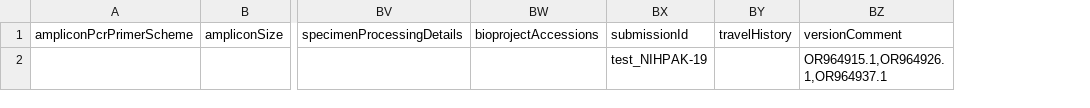
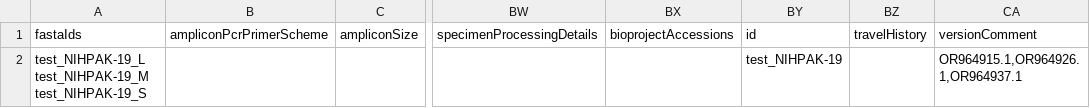
Before and after one commit to pathoplexus/example_data, a TSV file: example_files/cchfv_test_metadata.tsv, drawn as a sheet; only a part is shown, gaps mark what is left out; addresses are those after the commit; the diff names each change by its address in the sheet, - before the commit and + after, or states it on an @@ line.

Commit message:
Update cchf example (#16)
* feat(cchf): add fastaIds to CCHF metadata entry

* wupps

* rename submissionId to id

```diff
--- a/example_files/cchfv_test_metadata.tsv
+++ b/example_files/cchfv_test_metadata.tsv
+column A, rows 1-2: fastaIds | test_NIHPAK-19_L test_NIHPAK-19_M test_NIHPAK-19_S
-BY1: submissionId
+BY1: id
```
